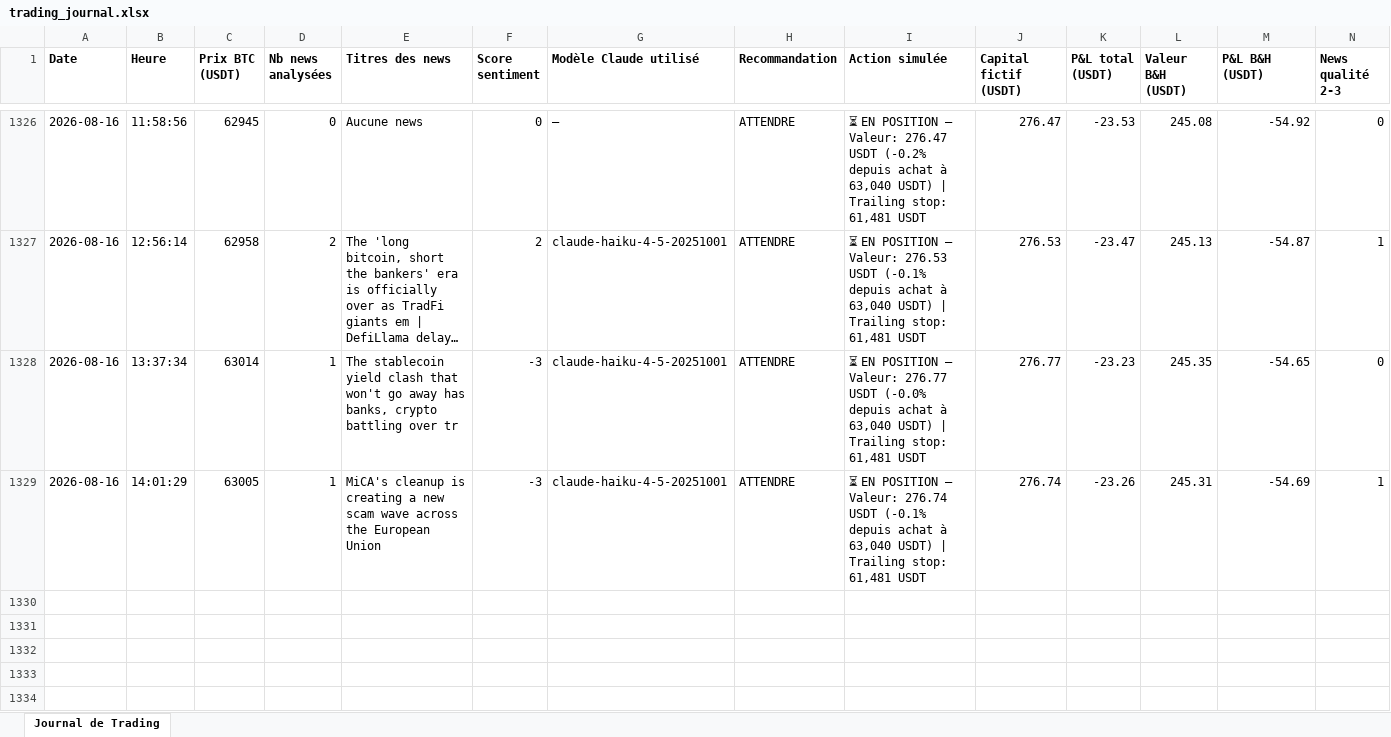
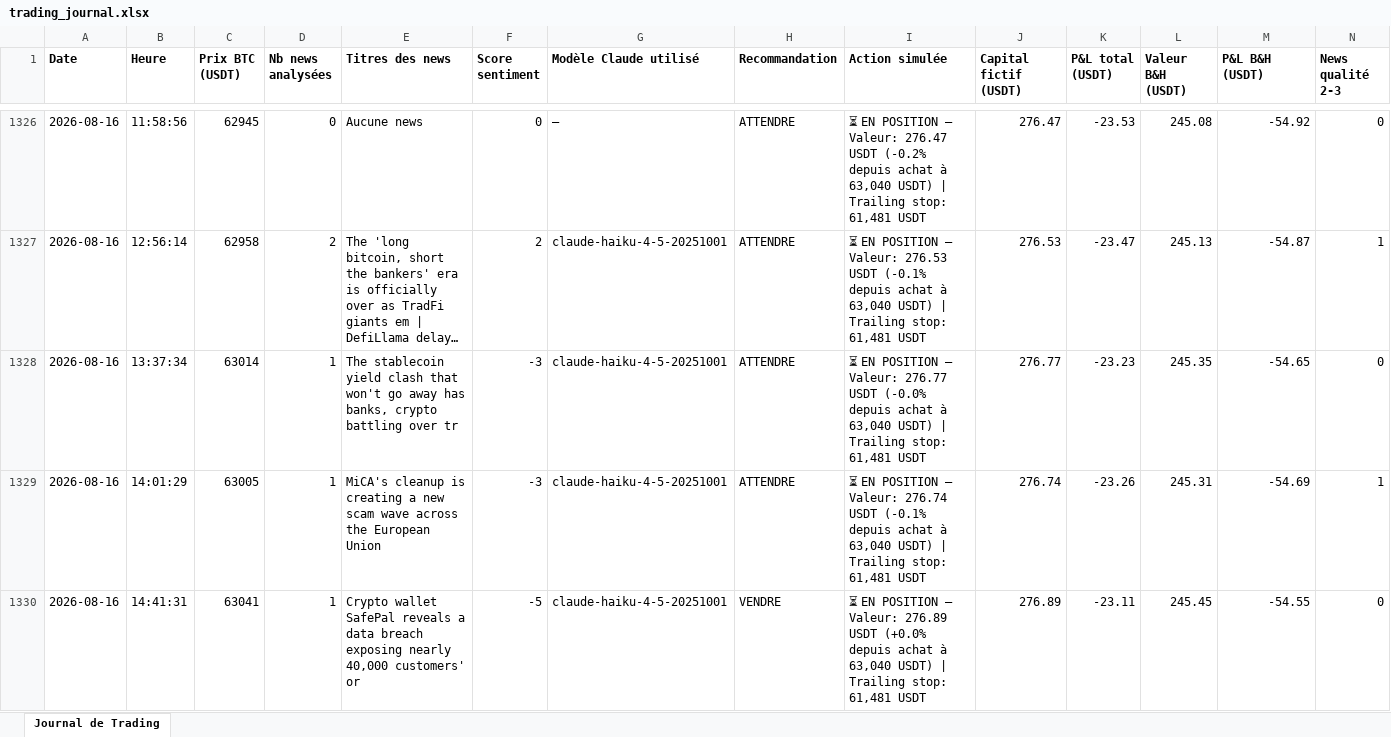
Before and after one commit to rayanefut15-creator/crypto-trading-agent, an Excel workbook: trading_journal.xlsx, sheet Journal de Trading, drawn as a sheet; only a part is shown, gaps mark what is left out; long unchanged cells end in …; values as stored, in another font and other column widths than the file's, no borders; rows hold the shown columns only; the diff names each change by its address in the sheet, - before the commit and + after, or states it on an @@ line.

```diff
--- a/trading_journal.xlsx (sheet Journal de Trading)
+++ b/trading_journal.xlsx (sheet Journal de Trading)
+row 1330: 2026-08-16 | 14:41:31 | 63041 | 1 | Crypto wallet SafePal reveals a data breach exposing nearly 40,000 customers' or | -5 | claude-haiku-4-5-20251001 | VENDRE | ⏳ EN POSITION — Valeur: 276.89 USDT (+0.0% depuis achat à 63,040 USDT) | Trailing stop: 61,481 USDT | 276.89 | -23.11 | 245.45 | -54.55 | 0
```
Also changed, not shown: 2 other files.
